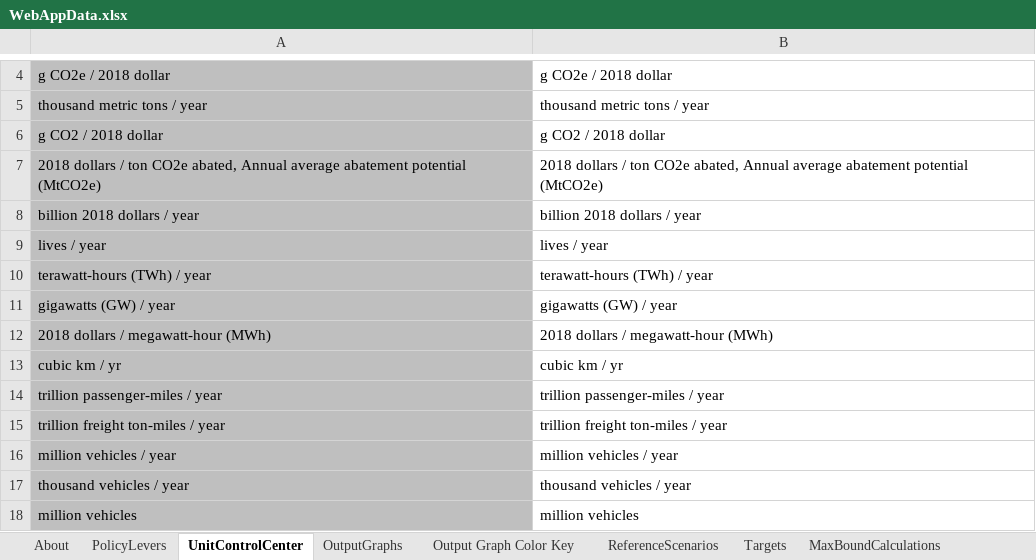
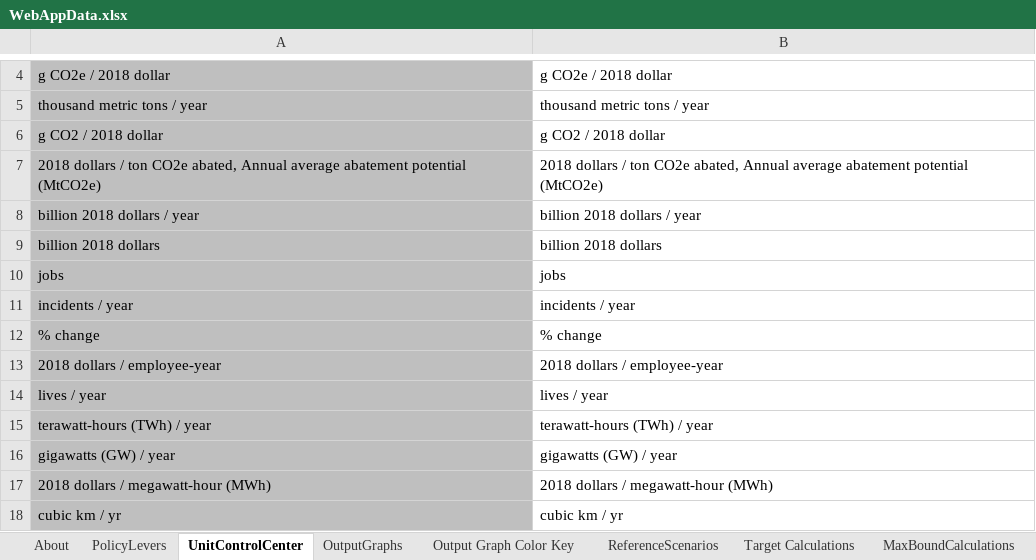
Before and after one commit to EnergyInnovation/eps-brazil, an Excel workbook: WebAppData.xlsx, sheet UnitControlCenter, drawn as a sheet; only a part is shown, gaps mark what is left out; the shorter side is filled out with more unchanged rows; values as stored, in another font and other column widths than the file's, no borders; the diff names each change by its address in the sheet, - before the commit and + after, or states it on an @@ line.

```diff
--- a/WebAppData.xlsx (sheet UnitControlCenter)
+++ b/WebAppData.xlsx (sheet UnitControlCenter)
-sheet tab: Targets
+sheet tab: Target Calculations
+row 9: billion 2018 dollars | billion 2018 dollars
+row 10: jobs | jobs
+row 11: incidents / year | incidents / year
+row 12: % change | % change
+row 13: 2018 dollars / employee-year | 2018 dollars / employee-year
```
Also changed, not shown: sheet PolicyLevers, sheet OutputGraphs, sheet Output Graph Color Key, sheet Target Calculations, sheet ReferenceScenarios, sheet About, formulas that keep their value, 1 other file.
